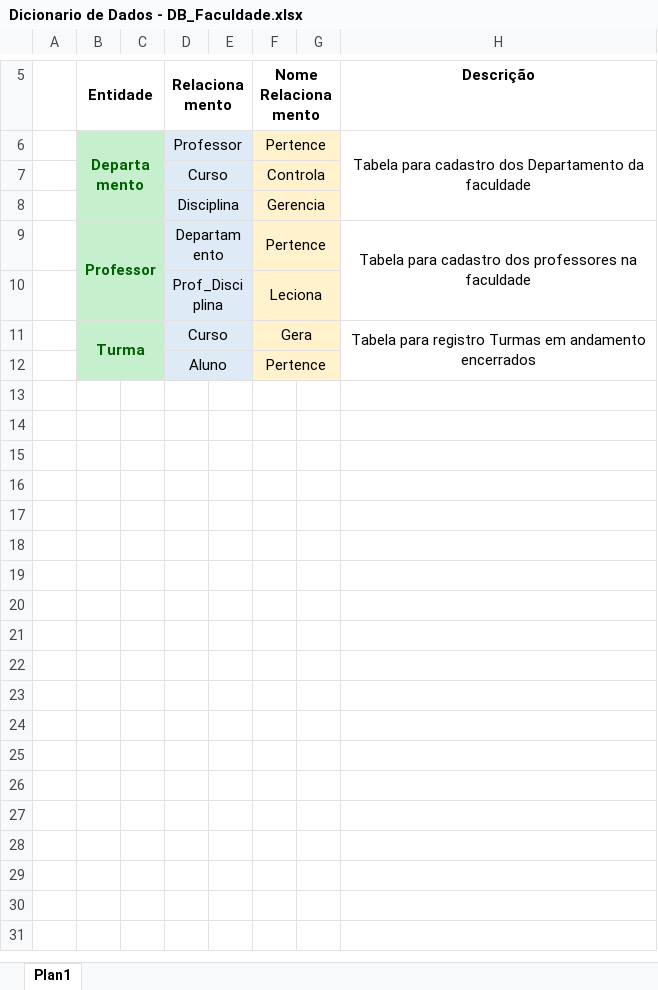
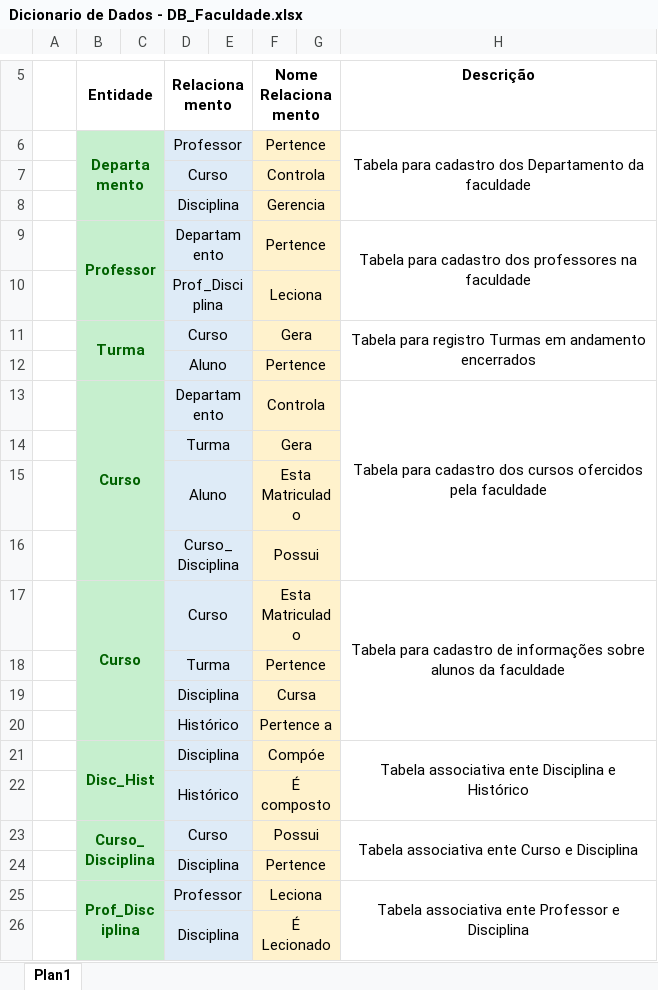
Before and after one commit to gabriel-roque/mod_DB_faculdade, an Excel workbook: Projeto Pratico/Dicionario de Dados/Dicionario de Dados - DB_Faculdade.xlsx, sheet Plan1, drawn as a sheet; only a part is shown, gaps mark what is left out; values as stored, in another font and other column widths than the file's, no borders; the diff names each change by its address in the sheet, - before the commit and + after, or states it on an @@ line.

Commit message:
att dicionario de dados

```diff
--- a/Projeto Pratico/Dicionario de Dados/Dicionario de Dados - DB_Faculdade.xlsx (sheet Plan1)
+++ b/Projeto Pratico/Dicionario de Dados/Dicionario de Dados - DB_Faculdade.xlsx (sheet Plan1)
+row 13:  | Curso |  | Departamento |  | Controla |  | Tabela para cadastro dos cursos ofercidos pela faculdade
+row 14:  |  |  | Turma |  | Gera
+row 15:  |  |  | Aluno |  | Esta Matriculado
+row 16:  |  |  | Curso_Disciplina |  | Possui
+row 17:  | Curso |  | Curso |  | Esta Matriculado |  | Tabela para cadastro de informações sobre alunos da faculdade
+row 18:  |  |  | Turma |  | Pertence
+row 19:  |  |  | Disciplina |  | Cursa
+row 20:  |  |  | Histórico |  | Pertence a
+row 21:  | Disc_Hist |  | Disciplina |  | Compóe |  | Tabela associativa ente Disciplina e Histórico
+row 22:  |  |  | Histórico |  | É composto
+row 23:  | Curso_Disciplina |  | Curso |  | Possui |  | Tabela associativa ente Curso e Disciplina
+row 24:  |  |  | Disciplina |  | Pertence
+row 25:  | Prof_Disciplina |  | Professor |  | Leciona |  | Tabela associativa ente Professor e Disciplina
+row 26:  |  |  | Disciplina |  | É Lecionado
```
